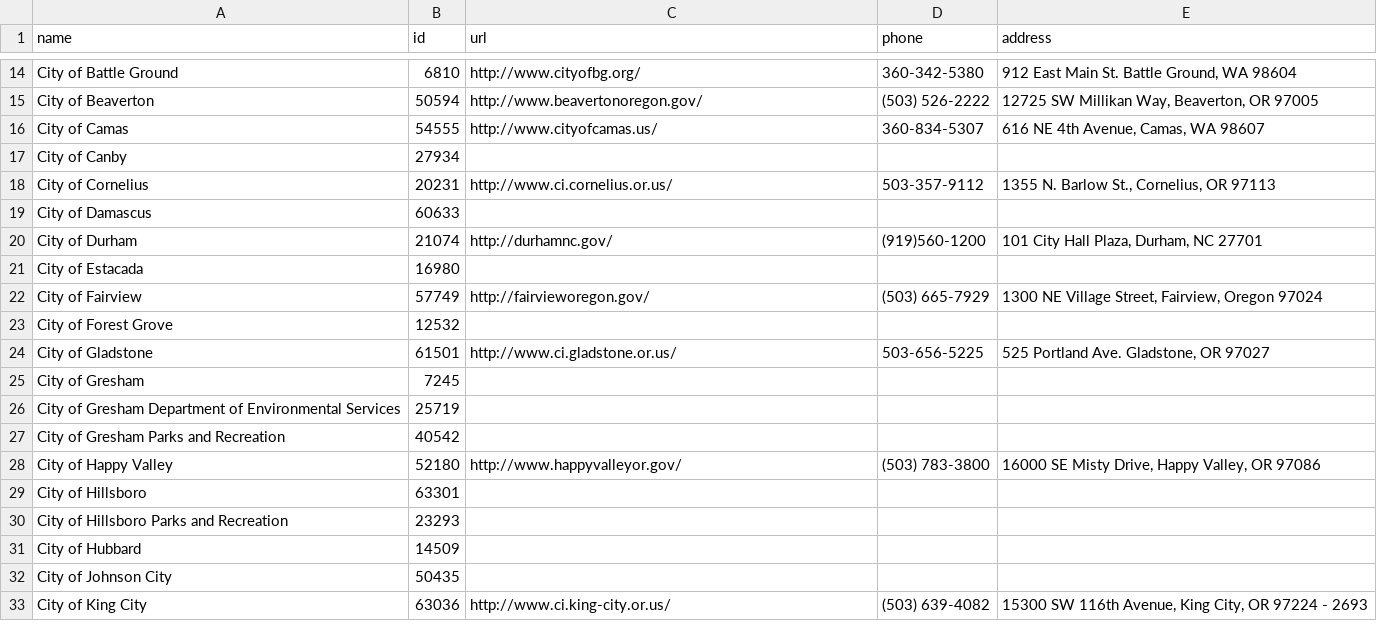
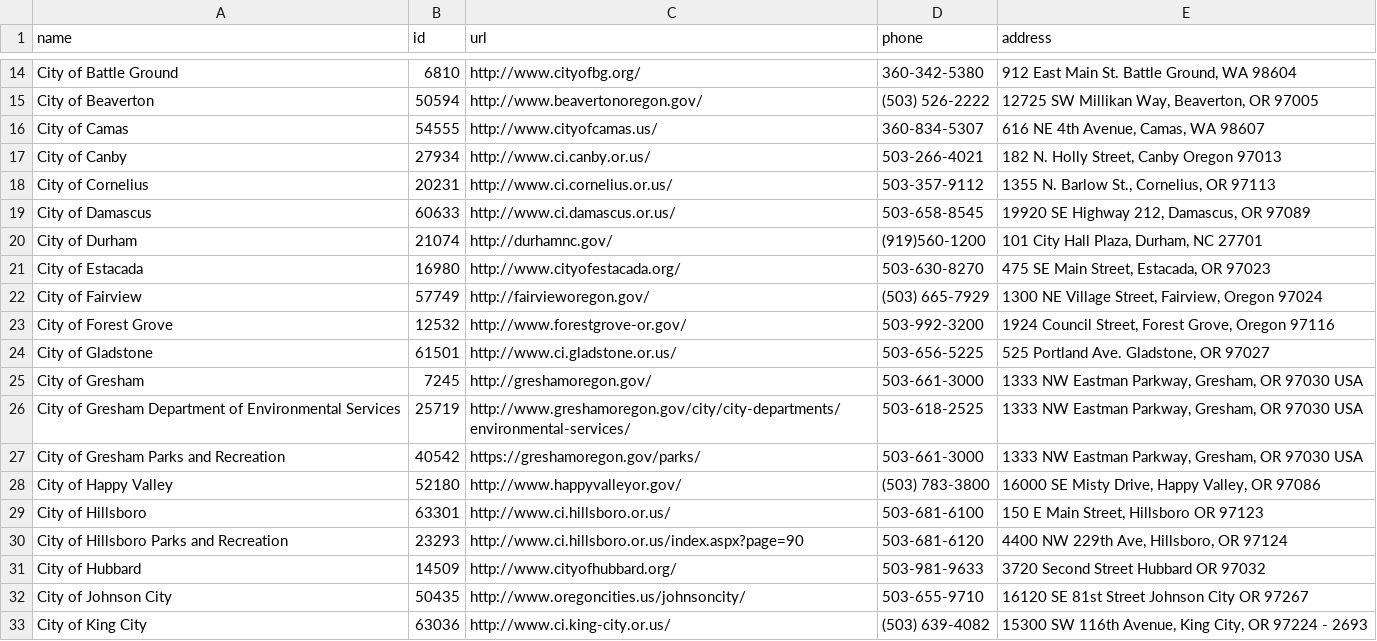
Before and after one commit to sainsb/RLIS_Trails_to_OT, a CSV file: ref/stewards.csv, drawn as a sheet; only a part is shown, gaps mark what is left out; the diff covers the shown part only.

Commit message:
Updated more stewards

```diff
--- a/ref/stewards.csv
+++ b/ref/stewards.csv
@@ -16,18 +16,18 @@ City of Beaverton,50594,http://www.beavertonoregon.gov/,(503) 526-2222,"12725 SW
 City of Camas,54555,http://www.cityofcamas.us/,360-834-5307,"616 NE 4th Avenue, Camas, WA  98607"
-City of Canby,27934,,,
+City of Canby,27934,http://www.ci.canby.or.us/,503-266-4021,"182 N. Holly Street, Canby Oregon 97013"
 City of Cornelius,20231,http://www.ci.cornelius.or.us/,503-357-9112,"1355 N. Barlow St., Cornelius, OR 97113"
-City of Damascus,60633,,,
+City of Damascus,60633,http://www.ci.damascus.or.us/,503-658-8545,"19920 SE Highway 212, Damascus, OR 97089"
 City of Durham,21074,http://durhamnc.gov/,(919)560-1200,"101 City Hall Plaza, Durham, NC 27701"
-City of Estacada,16980,,,
+City of Estacada,16980,http://www.cityofestacada.org/,503-630-8270,"475 SE Main Street, Estacada, OR  97023"
 City of Fairview,57749,http://fairvieworegon.gov/,(503) 665-7929,"1300 NE Village Street, Fairview, Oregon 97024"
-City of Forest Grove,12532,,,
+City of Forest Grove,12532,http://www.forestgrove-or.gov/,503-992-3200,"1924 Council Street, Forest Grove, Oregon 97116"
 City of Gladstone,61501,http://www.ci.gladstone.or.us/,503-656-5225,"525 Portland Ave. Gladstone, OR 97027"
-City of Gresham,7245,,,
-City of Gresham Department of Environmental Services,25719,,,
-City of Gresham Parks and Recreation,40542,,,
+City of Gresham,7245,http://greshamoregon.gov/,503-661-3000,"1333 NW Eastman Parkway, Gresham, OR 97030 USA"
+City of Gresham Department of Environmental Services,25719,http://www.greshamoregon.gov/city/city-departments/environmental-services/,503-618-2525,"1333 NW Eastman Parkway, Gresham, OR 97030 USA"
+City of Gresham Parks and Recreation,40542,https://greshamoregon.gov/parks/,503-661-3000,"1333 NW Eastman Parkway, Gresham, OR 97030 USA"
 City of Happy Valley,52180,http://www.happyvalleyor.gov/,(503) 783-3800,"16000 SE Misty Drive, Happy Valley, OR 97086"
-City of Hillsboro,63301,,,
-City of Hillsboro Parks and Recreation,23293,,,
-City of Hubbard,14509,,,
-City of Johnson City,50435,,,
+City of Hillsboro,63301,http://www.ci.hillsboro.or.us/,503-681-6100,"150 E Main Street, Hillsboro OR 97123"
+City of Hillsboro Parks and Recreation,23293,http://www.ci.hillsboro.or.us/index.aspx?page=90,503-681-6120,"4400 NW 229th Ave, Hillsboro, OR 97124"
+City of Hubbard,14509,http://www.cityofhubbard.org/,503-981-9633,3720 Second Street Hubbard OR 97032
+City of Johnson City,50435,http://www.oregoncities.us/johnsoncity/,503-655-9710,16120 SE 81st Street Johnson City OR 97267
 City of King City,63036,http://www.ci.king-city.or.us/,(503) 639-4082,"15300 SW 116th Avenue, King City, OR 97224 - 2693"
```
Also changed, not shown: 22 edited cells elsewhere in this file.
